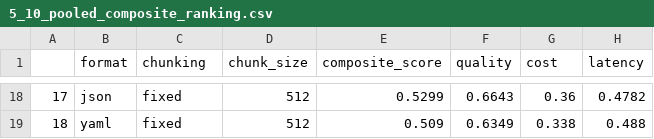
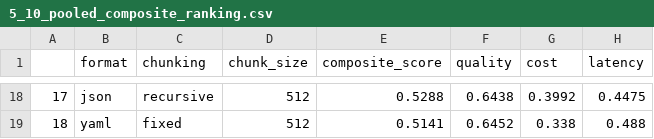
Before and after one commit to Enasnayel/RAG-Context, a CSV file: thesis_tables/5_10_pooled_composite_ranking.csv, drawn as a sheet; only a part is shown, gaps mark what is left out; the diff covers the shown part only.

```diff
--- a/thesis_tables/5_10_pooled_composite_ranking.csv
+++ b/thesis_tables/5_10_pooled_composite_ranking.csv
@@ -18,2 +18,2 @@
-17,json,fixed,512,0.5299,0.6643,0.36,0.4782
-18,yaml,fixed,512,0.509,0.6349,0.338,0.488
+17,json,recursive,512,0.5288,0.6438,0.3992,0.4475
+18,yaml,fixed,512,0.5141,0.6452,0.338,0.488
```
Also changed, not shown: 61 edited cells elsewhere in this file, thesis_tables/5_10_weight_sensitivity.csv, 17 other files.
